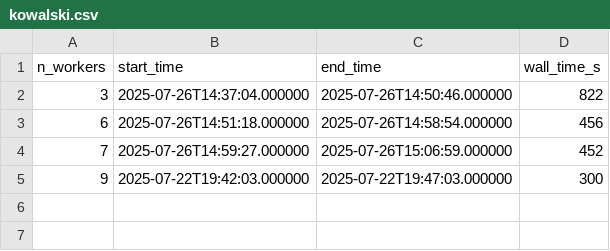
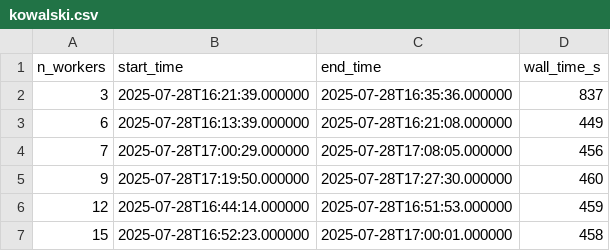
Before and after one commit to boom-astro/boom-paper, a CSV file: results/kowalski.csv, drawn as a sheet.

```diff
--- a/results/kowalski.csv
+++ b/results/kowalski.csv
@@ -1,5 +1,7 @@
 n_workers,start_time,end_time,wall_time_s
-3,2025-07-26T14:37:04.000000,2025-07-26T14:50:46.000000,822
-6,2025-07-26T14:51:18.000000,2025-07-26T14:58:54.000000,456
-7,2025-07-26T14:59:27.000000,2025-07-26T15:06:59.000000,452
-9,2025-07-22T19:42:03.000000,2025-07-22T19:47:03.000000,300
+3,2025-07-28T16:21:39.000000,2025-07-28T16:35:36.000000,837
+6,2025-07-28T16:13:39.000000,2025-07-28T16:21:08.000000,449
+7,2025-07-28T17:00:29.000000,2025-07-28T17:08:05.000000,456
+9,2025-07-28T17:19:50.000000,2025-07-28T17:27:30.000000,460
+12,2025-07-28T16:44:14.000000,2025-07-28T16:51:53.000000,459
+15,2025-07-28T16:52:23.000000,2025-07-28T17:00:01.000000,458
```
Also changed, not shown: 7 other files.
